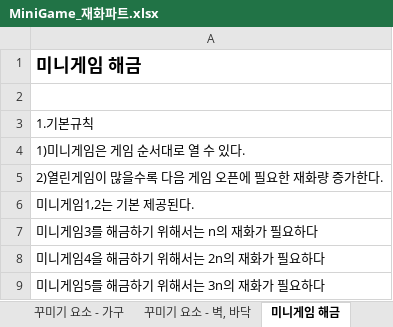
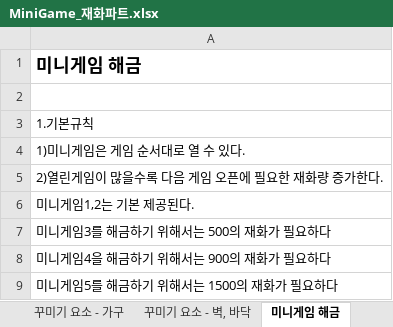
Before and after one commit to LewisCho7/PlumMiniGame, an Excel workbook: Design/MiniGame_재화파트.xlsx, sheet 미니게임 해금, drawn as a sheet; values as stored, in another font and other column widths than the file's, no borders; the diff names each change by its address in the sheet, - before the commit and + after, or states it on an @@ line.

```diff
--- a/Design/MiniGame_재화파트.xlsx (sheet 미니게임 해금)
+++ b/Design/MiniGame_재화파트.xlsx (sheet 미니게임 해금)
-A7: 미니게임3를 해금하기 위해서는 n의 재화가 필요하다
+A7: 미니게임3를 해금하기 위해서는 500의 재화가 필요하다
-A8: 미니게임4을 해금하기 위해서는 2n의 재화가 필요하다
+A8: 미니게임4을 해금하기 위해서는 900의 재화가 필요하다
-A9: 미니게임5를 해금하기 위해서는 3n의 재화가 필요하다
+A9: 미니게임5를 해금하기 위해서는 1500의 재화가 필요하다
```
Also changed, not shown: sheet 꾸미기 요소 - 가구, sheet 캐릭터 재화 - 확정 구매, 가챠, sheet 꾸미기 요소 - 벽, 바닥.
